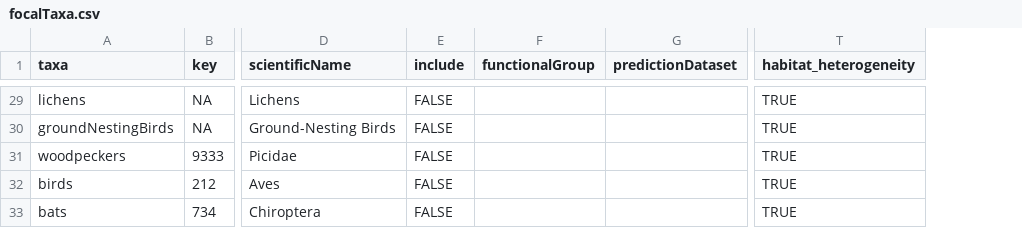
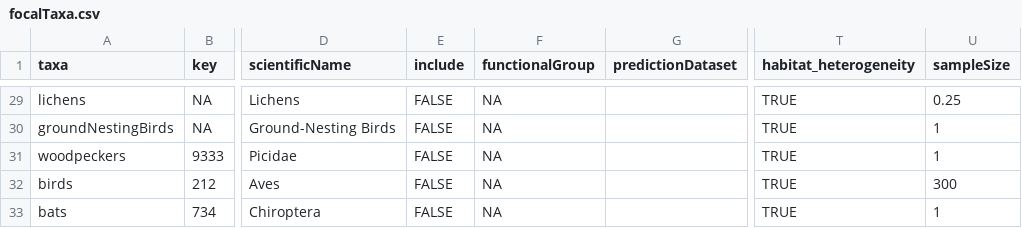
Before and after one commit to gjearevoll/BioDivMapping, a CSV file: data/external/focalTaxa.csv, drawn as a sheet; only a part is shown, gaps mark what is left out; the diff covers the shown part only; the diff names each change by its address in the sheet, - before the commit and + after, or states it on an @@ line.

Commit message:
Added sample size to focal taxa list

```diff
--- a/data/external/focalTaxa.csv
+++ b/data/external/focalTaxa.csv
+column U (sampleSize), rows 29-33: 0.25 | 1 | 1 | 300 | 1
-F29:F33 (functionalGroup): (empty)
+F29:F33 (functionalGroup): NA
```
Also changed, not shown: 27 edited cells elsewhere in this file.
